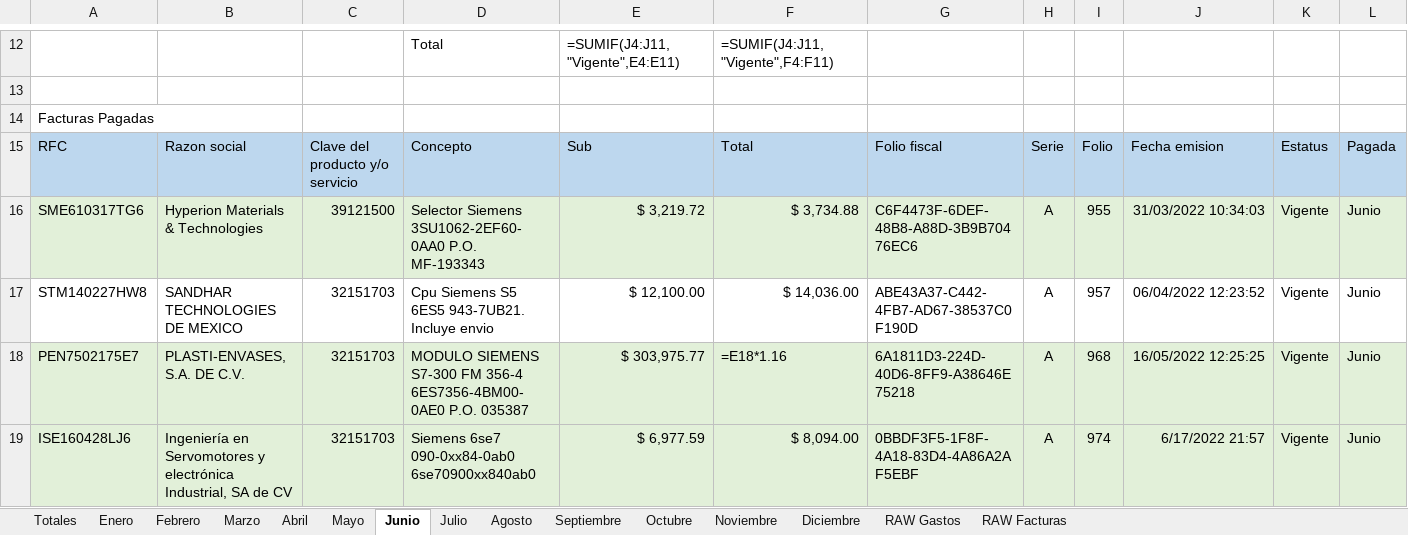
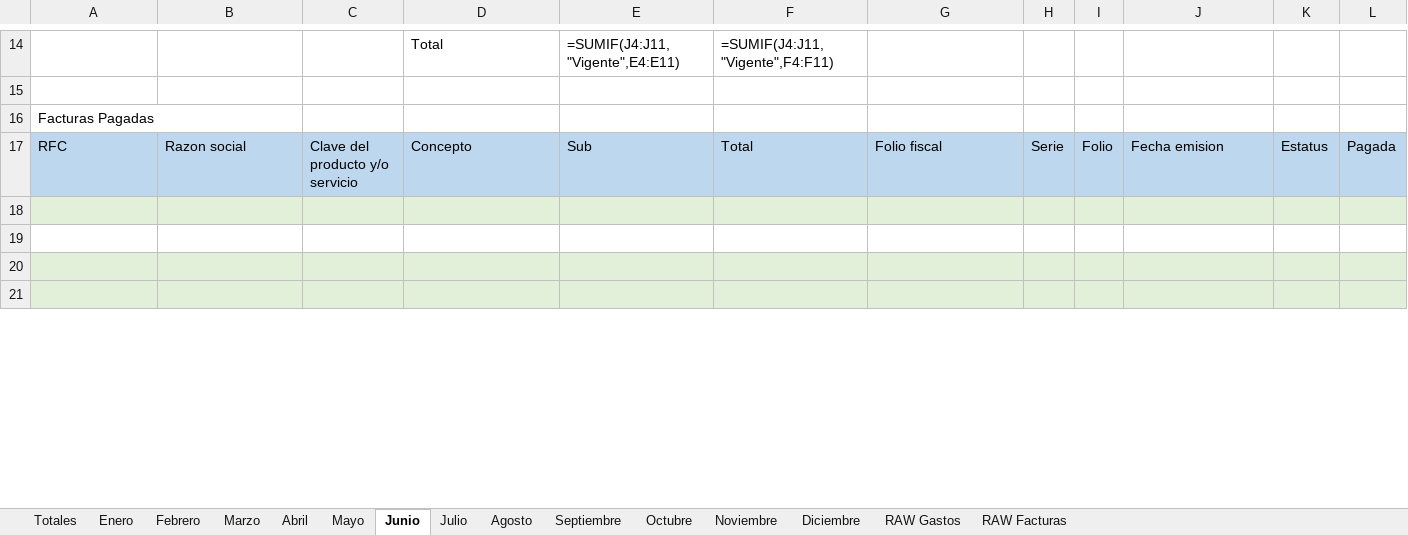
Before and after one commit to MrNogos/ProjectInvoicing, an Excel workbook: Documents/Prueba3.xlsx, sheet Junio, drawn as a sheet; only a part is shown, gaps mark what is left out; values as stored, in another font and other column widths than the file's, no borders; formulas without a stored value are shown as written; conditional formats not drawn; addresses are those after the commit; the diff covers the shown part only; the diff names each change by its address in the sheet, - before the commit and + after, or states it on an @@ line.

```diff
--- a/Documents/Prueba3.xlsx (sheet Junio)
+++ b/Documents/Prueba3.xlsx (sheet Junio)
-row 18: SME610317TG6 | Hyperion Materials & Technologies | 39121500 | Selector Siemens 3SU1062-2EF60-0AA0 P.O. MF-193343 | $ 3,219.72 | $ 3,734.88 | C6F4473F-6DEF-48B8-A88D-3B9B70476EC6 | A | 955 | 31/03/2022 10:34:03 | Vigente | Junio
+row 18: (empty)
-row 19: STM140227HW8 | SANDHAR TECHNOLOGIES DE MEXICO | 32151703 | Cpu Siemens S5 6ES5 943-7UB21. Incluye envio | $ 12,100.00 | $ 14,036.00 | ABE43A37-C442-4FB7-AD67-38537C0F190D | A | 957 | 06/04/2022 12:23:52 | Vigente | Junio
+row 19: (empty)
-row 20: PEN7502175E7 | PLASTI-ENVASES, S.A. DE C.V. | 32151703 | MODULO SIEMENS S7-300 FM 356-4 6ES7356-4BM00-0AE0 P.O. 035387 | $ 303,975.77 | =E18*1.16 | 6A1811D3-224D-40D6-8FF9-A38646E75218 | A | 968 | 16/05/2022 12:25:25 | Vigente | Junio
+row 20: (empty)
-row 21: ISE160428LJ6 | Ingeniería en Servomotores y electrónica Industrial, SA de CV | 32151703 | Siemens 6se7 090-0xx84-0ab0 6se70900xx840ab0 | $ 6,977.59 | $ 8,094.00 | 0BBDF3F5-1F8F-4A18-83D4-4A86A2AF5EBF | A | 974 | 6/17/2022 21:57 | Vigente | Junio
+row 21: (empty)
```
Also changed, not shown: 2 added rows, 103 edited cells and cell formats elsewhere in this sheet, sheet RAW Gastos, sheet RAW Facturas, sheet Marzo, sheet Abril, sheet Mayo, sheet Totales, 3 more sheets, charts or pictures, 6 other files.
